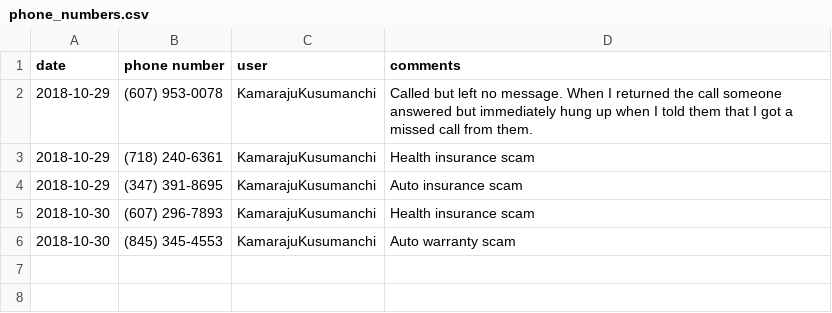
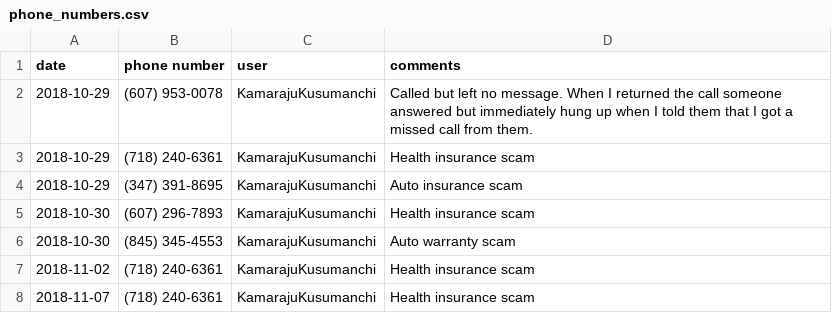
Before and after one commit to KamarajuKusumanchi/spam_calls, a CSV file: phone_numbers.csv, drawn as a sheet; the diff names each change by its address in the sheet, - before the commit and + after, or states it on an @@ line.

Commit message:
Update phone_numbers.csv

```diff
--- a/phone_numbers.csv
+++ b/phone_numbers.csv
+row 7: 2018-11-02 | (718) 240-6361 | KamarajuKusumanchi | Health insurance scam
+row 8: 2018-11-07 | (718) 240-6361 | KamarajuKusumanchi | Health insurance scam
```
